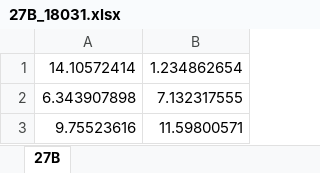
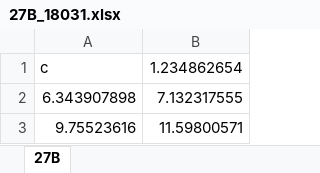
Before and after one commit to liskos/jakov, an Excel workbook: вариант 2024 2025/ШастинБахтиев/2/27B_18031.xlsx, sheet 27B, drawn as a sheet; only a part is shown; values as stored, in another font and other column widths than the file's, no borders; the diff names each change by its address in the sheet, - before the commit and + after, or states it on an @@ line.

```diff
--- a/вариант 2024 2025/ШастинБахтиев/2/27B_18031.xlsx (sheet 27B)
+++ b/вариант 2024 2025/ШастинБахтиев/2/27B_18031.xlsx (sheet 27B)
-A1: 14.10572414
+A1: c
```
Also changed, not shown: вариант 2024 2025/ШастинБахтиев/2/27A_18031.xlsx, 22 other files.
